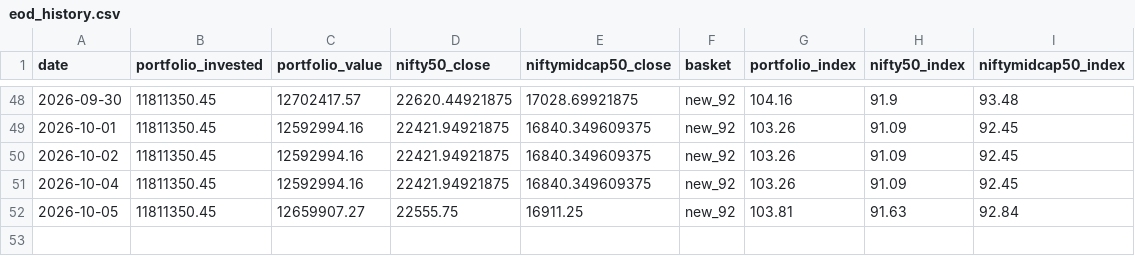
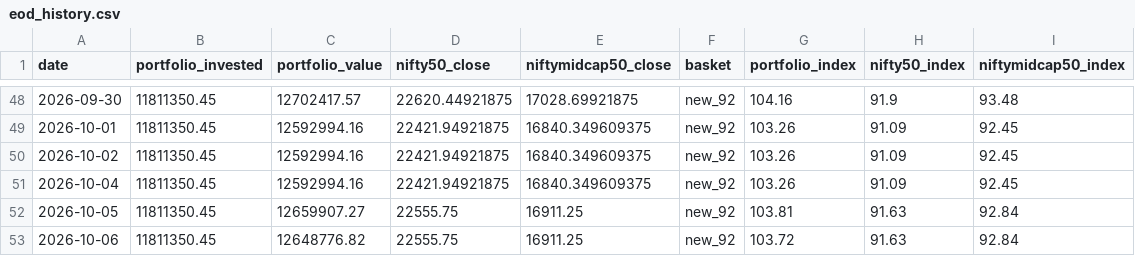
Before and after one commit to hvj7p7shkv-hub/client-portfolio-dashboard, a CSV file: data/eod_history.csv, drawn as a sheet; only a part is shown, gaps mark what is left out; the diff names each change by its address in the sheet, - before the commit and + after, or states it on an @@ line.

```diff
--- a/data/eod_history.csv
+++ b/data/eod_history.csv
+row 53: 2026-10-06 | 11811350.45 | 12648776.82 | 22555.75 | 16911.25 | new_92 | 103.72 | 91.63 | 92.84
```
Also changed, not shown: data/holdings.csv, 3 other files.
